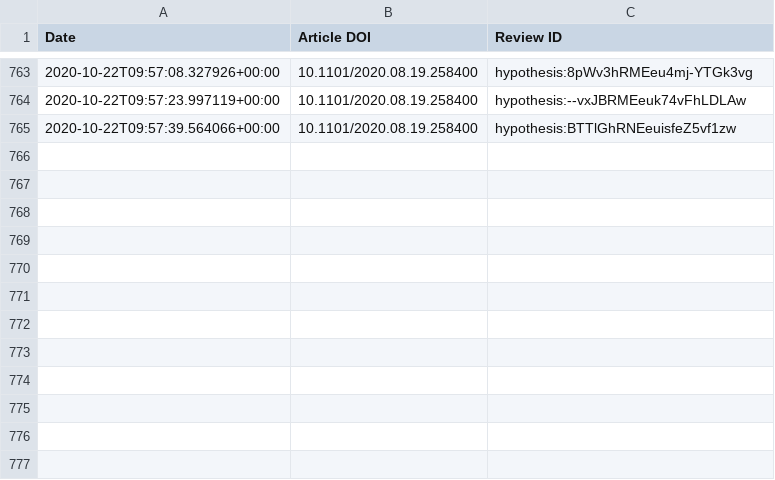
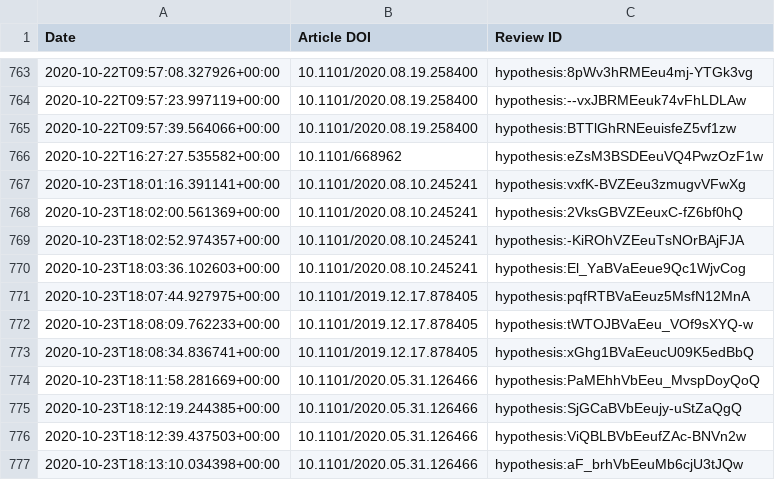
Before and after one commit to sciety/sciety, a CSV file: data/reviews/b560187e-f2fb-4ff9-a861-a204f3fc0fb0.csv, drawn as a sheet; only a part is shown, gaps mark what is left out; the diff names each change by its address in the sheet, - before the commit and + after, or states it on an @@ line.

Commit message:
Update Event Data

```diff
--- a/data/reviews/b560187e-f2fb-4ff9-a861-a204f3fc0fb0.csv
+++ b/data/reviews/b560187e-f2fb-4ff9-a861-a204f3fc0fb0.csv
+row 766: 2020-10-22T16:27:27.535582+00:00 | 10.1101/668962 | hypothesis:eZsM3BSDEeuVQ4PwzOzF1w
+row 767: 2020-10-23T18:01:16.391141+00:00 | 10.1101/2020.08.10.245241 | hypothesis:vxfK-BVZEeu3zmugvVFwXg
+row 768: 2020-10-23T18:02:00.561369+00:00 | 10.1101/2020.08.10.245241 | hypothesis:2VksGBVZEeuxC-fZ6bf0hQ
+row 769: 2020-10-23T18:02:52.974357+00:00 | 10.1101/2020.08.10.245241 | hypothesis:-KiROhVZEeuTsNOrBAjFJA
+row 770: 2020-10-23T18:03:36.102603+00:00 | 10.1101/2020.08.10.245241 | hypothesis:El_YaBVaEeue9Qc1WjvCog
+row 771: 2020-10-23T18:07:44.927975+00:00 | 10.1101/2019.12.17.878405 | hypothesis:pqfRTBVaEeuz5MsfN12MnA
+row 772: 2020-10-23T18:08:09.762233+00:00 | 10.1101/2019.12.17.878405 | hypothesis:tWTOJBVaEeu_VOf9sXYQ-w
+row 773: 2020-10-23T18:08:34.836741+00:00 | 10.1101/2019.12.17.878405 | hypothesis:xGhg1BVaEeucU09K5edBbQ
+row 774: 2020-10-23T18:11:58.281669+00:00 | 10.1101/2020.05.31.126466 | hypothesis:PaMEhhVbEeu_MvspDoyQoQ
+row 775: 2020-10-23T18:12:19.244385+00:00 | 10.1101/2020.05.31.126466 | hypothesis:SjGCaBVbEeujy-uStZaQgQ
+row 776: 2020-10-23T18:12:39.437503+00:00 | 10.1101/2020.05.31.126466 | hypothesis:ViQBLBVbEeufZAc-BNVn2w
+row 777: 2020-10-23T18:13:10.034398+00:00 | 10.1101/2020.05.31.126466 | hypothesis:aF_brhVbEeuMb6cjU3tJQw
```
Also changed, not shown: data/endorsements/53ed5364-a016-11ea-bb37-0242ac130002.csv, data/endorsements/b560187e-f2fb-4ff9-a861-a204f3fc0fb0.csv, 2 other files.
